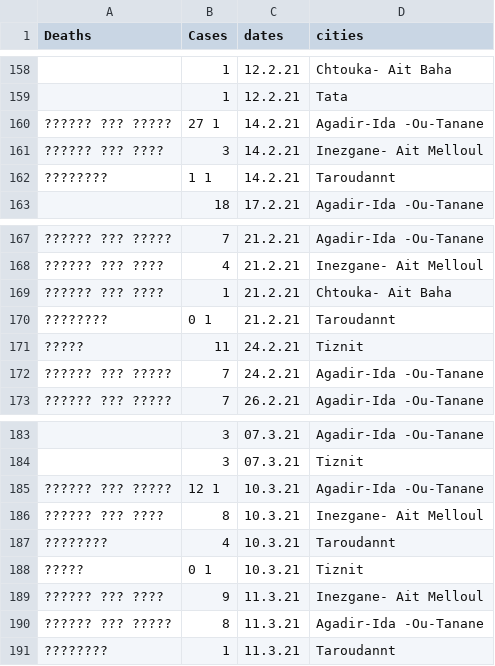
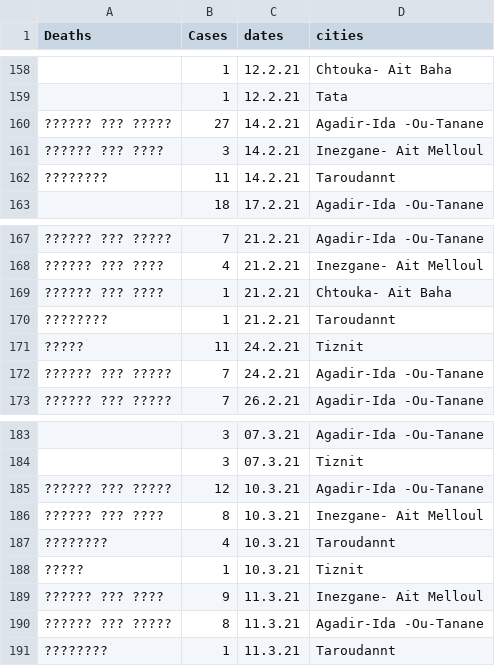
Before and after one commit to oussama95boussaid/Coronavirus_Pandemic_Morocco_project, a CSV file: Covid_dataSet.csv, drawn as a sheet; only a part is shown, gaps mark what is left out.

Commit message:
modify

```diff
--- a/Covid_dataSet.csv
+++ b/Covid_dataSet.csv
@@ -159,5 +159,5 @@ Deaths,Cases,dates,cities
 ,1,12.2.21,Tata
-?????? ??? ?????,27 1,14.2.21,Agadir-Ida -Ou-Tanane
+?????? ??? ?????,27,14.2.21,Agadir-Ida -Ou-Tanane
 ?????? ??? ????,3,14.2.21,Inezgane- Ait Melloul
-????????,1 1,14.2.21,Taroudannt
+????????,11,14.2.21,Taroudannt
 ,18,17.2.21,Agadir-Ida -Ou-Tanane
@@ -169,3 +169,3 @@ Deaths,Cases,dates,cities
 ?????? ??? ????,1,21.2.21,Chtouka- Ait Baha
-????????,0 1,21.2.21,Taroudannt
+????????,1,21.2.21,Taroudannt
 ?????,11,24.2.21,Tiznit
@@ -184,6 +184,6 @@ Deaths,Cases,dates,cities
 ,3,07.3.21,Tiznit
-?????? ??? ?????,12 1,10.3.21,Agadir-Ida -Ou-Tanane
+?????? ??? ?????,12,10.3.21,Agadir-Ida -Ou-Tanane
 ?????? ??? ????,8,10.3.21,Inezgane- Ait Melloul
 ????????,4,10.3.21,Taroudannt
-?????,0 1,10.3.21,Tiznit
+?????,1,10.3.21,Tiznit
 ?????? ??? ????,9,11.3.21,Inezgane- Ait Melloul
```
